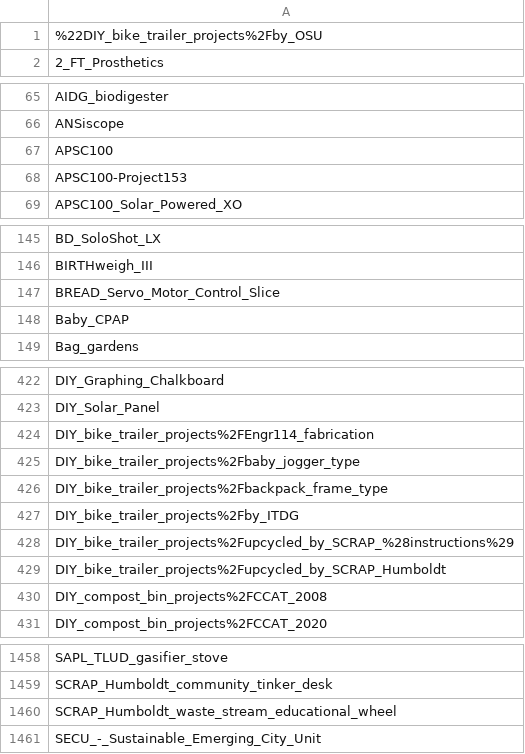
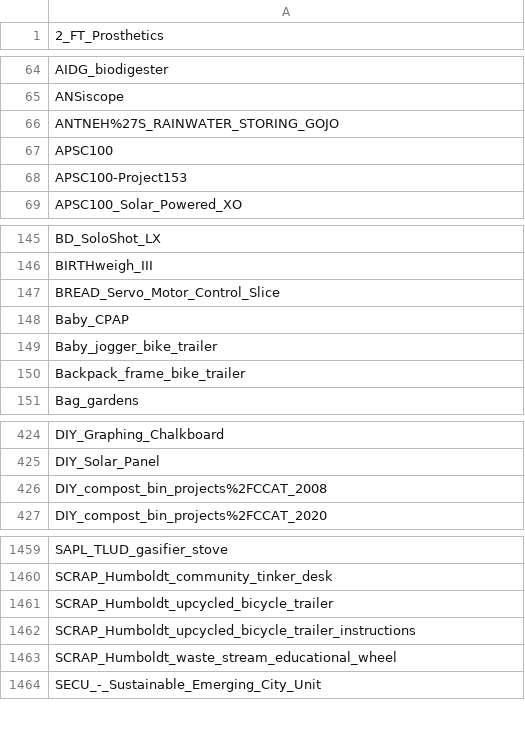
Before and after one commit to OPEN-NEXT/LOSH-Appropedia-Scraper, a CSV file: appro_proj_names.csv, drawn as a sheet; only a part is shown, gaps mark what is left out; removed rows and columns are numbered as before the commit, all else as after; the diff covers the shown part only; the diff names each change by its address in the sheet, - before the commit and + after, or states it on an @@ line.

```diff
--- a/appro_proj_names.csv
+++ b/appro_proj_names.csv
-row 1: %22DIY_bike_trailer_projects%2Fby_OSU
+row 66: ANTNEH%27S_RAINWATER_STORING_GOJO
+row 149: Baby_jogger_bike_trailer
+row 150: Backpack_frame_bike_trailer
-row 424: DIY_bike_trailer_projects%2FEngr114_fabrication
-row 425: DIY_bike_trailer_projects%2Fbaby_jogger_type
-row 426: DIY_bike_trailer_projects%2Fbackpack_frame_type
-row 427: DIY_bike_trailer_projects%2Fby_ITDG
-row 428: DIY_bike_trailer_projects%2Fupcycled_by_SCRAP_%28instructions%29
-row 429: DIY_bike_trailer_projects%2Fupcycled_by_SCRAP_Humboldt
+row 1461: SCRAP_Humboldt_upcycled_bicycle_trailer
+row 1462: SCRAP_Humboldt_upcycled_bicycle_trailer_instructions
```
Also changed, not shown: 6 added rows elsewhere in this file, appro_yaml_urls.csv, 1 other file.
